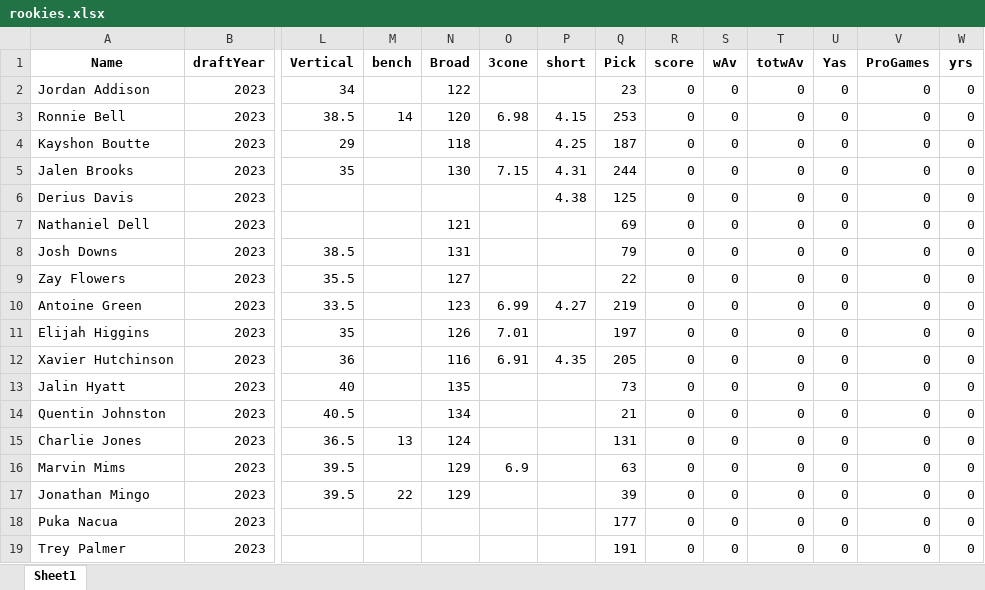
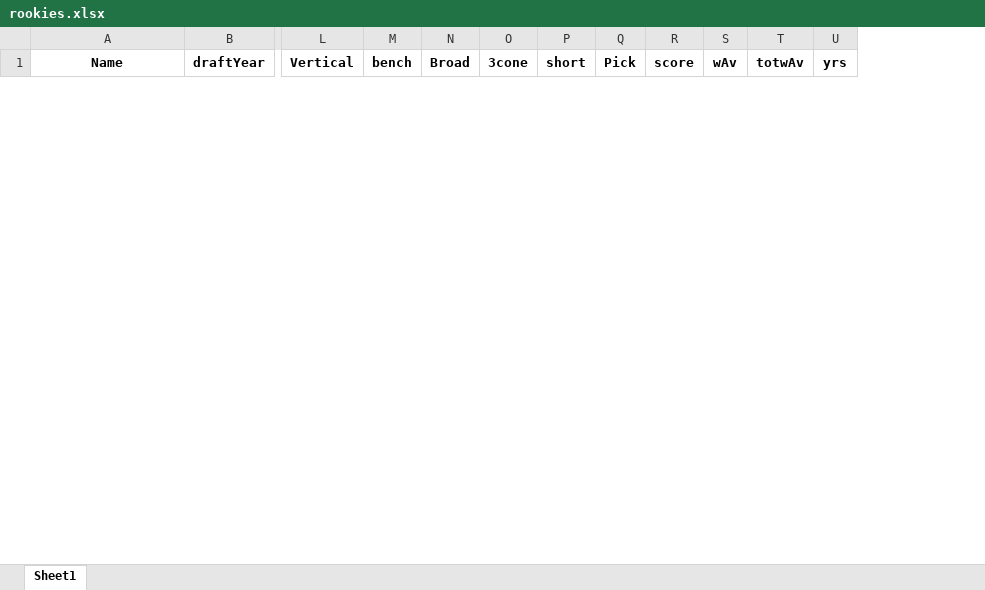
Before and after one commit to vwnorris/DraftPredictor, an Excel workbook: data/rookies.xlsx, sheet Sheet1, drawn as a sheet; only a part is shown, gaps mark what is left out; values as stored, in another font and other column widths than the file's, no borders; removed rows and columns are numbered as before the commit, all else as after; rows hold the shown columns only; the diff covers the shown part only; the diff names each change by its address in the sheet, - before the commit and + after, or states it on an @@ line.

Commit message:
updates to data: 2023 rookies now as veterans and 2021 draft added

```diff
--- a/data/rookies.xlsx (sheet Sheet1)
+++ b/data/rookies.xlsx (sheet Sheet1)
-column U (Yas), empty
-column V (ProGames), empty
-row 2: Jordan Addison | 2023 | 34 |  | 122 |  |  | 23 | 0 | 0 | 0 | 0 | 0 | 0
-row 3: Ronnie Bell | 2023 | 38.5 | 14 | 120 | 6.98 | 4.15 | 253 | 0 | 0 | 0 | 0 | 0 | 0
-row 4: Kayshon Boutte | 2023 | 29 |  | 118 |  | 4.25 | 187 | 0 | 0 | 0 | 0 | 0 | 0
-row 5: Jalen Brooks | 2023 | 35 |  | 130 | 7.15 | 4.31 | 244 | 0 | 0 | 0 | 0 | 0 | 0
-row 6: Derius Davis | 2023 |  |  |  |  | 4.38 | 125 | 0 | 0 | 0 | 0 | 0 | 0
-row 7: Nathaniel Dell | 2023 |  |  | 121 |  |  | 69 | 0 | 0 | 0 | 0 | 0 | 0
-row 8: Josh Downs | 2023 | 38.5 |  | 131 |  |  | 79 | 0 | 0 | 0 | 0 | 0 | 0
-row 9: Zay Flowers | 2023 | 35.5 |  | 127 |  |  | 22 | 0 | 0 | 0 | 0 | 0 | 0
-row 10: Antoine Green | 2023 | 33.5 |  | 123 | 6.99 | 4.27 | 219 | 0 | 0 | 0 | 0 | 0 | 0
-row 11: Elijah Higgins | 2023 | 35 |  | 126 | 7.01 |  | 197 | 0 | 0 | 0 | 0 | 0 | 0
-row 12: Xavier Hutchinson | 2023 | 36 |  | 116 | 6.91 | 4.35 | 205 | 0 | 0 | 0 | 0 | 0 | 0
-row 13: Jalin Hyatt | 2023 | 40 |  | 135 |  |  | 73 | 0 | 0 | 0 | 0 | 0 | 0
-row 14: Quentin Johnston | 2023 | 40.5 |  | 134 |  |  | 21 | 0 | 0 | 0 | 0 | 0 | 0
-row 15: Charlie Jones | 2023 | 36.5 | 13 | 124 |  |  | 131 | 0 | 0 | 0 | 0 | 0 | 0
-row 16: Marvin Mims | 2023 | 39.5 |  | 129 | 6.9 |  | 63 | 0 | 0 | 0 | 0 | 0 | 0
-row 17: Jonathan Mingo | 2023 | 39.5 | 22 | 129 |  |  | 39 | 0 | 0 | 0 | 0 | 0 | 0
-row 18: Puka Nacua | 2023 |  |  |  |  |  | 177 | 0 | 0 | 0 | 0 | 0 | 0
-row 19: Trey Palmer | 2023 |  |  |  |  |  | 191 | 0 | 0 | 0 | 0 | 0 | 0
```
Also changed, not shown: 26 added rows and 11 removed rows elsewhere in this sheet, data/activeStatsFilled.xlsx, data/rookiesFilled.xlsx, 10 other files.
